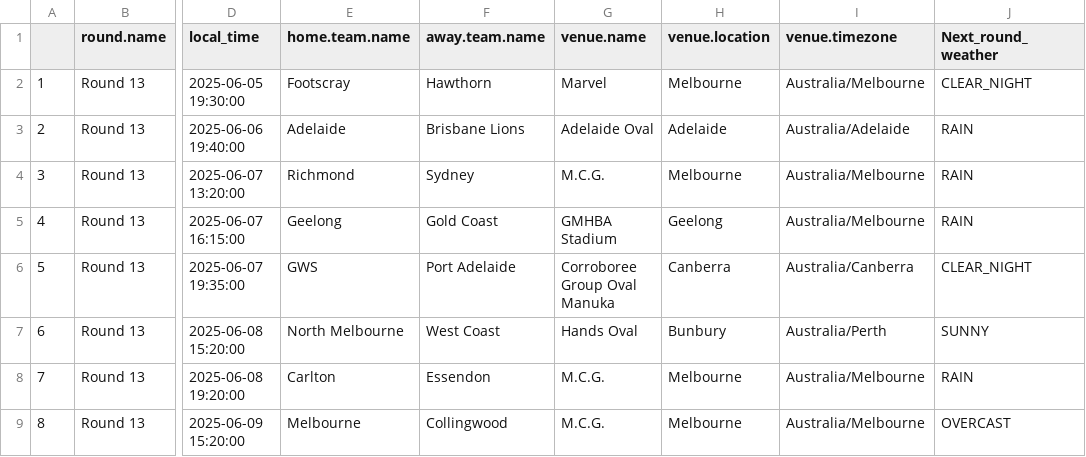
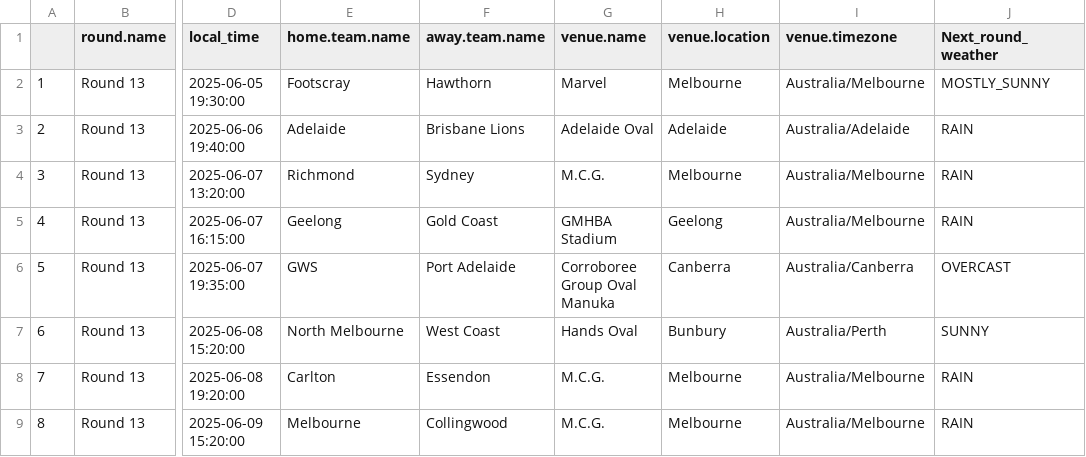
Before and after one commit to blake-noske/blake-noske.github.io, a CSV file: cleaned data/afl_fixture_cleaned.csv, drawn as a sheet; only a part is shown, gaps mark what is left out; the diff names each change by its address in the sheet, - before the commit and + after, or states it on an @@ line.

```diff
--- a/cleaned data/afl_fixture_cleaned.csv
+++ b/cleaned data/afl_fixture_cleaned.csv
-J2 (Next_round_weather): CLEAR_NIGHT
+J2 (Next_round_weather): MOSTLY_SUNNY
-J6 (Next_round_weather): CLEAR_NIGHT
+J6 (Next_round_weather): OVERCAST
-J9 (Next_round_weather): OVERCAST
+J9 (Next_round_weather): RAIN
```
Also changed, not shown: cleaned data/afl_team_stats_cleaned.csv.
